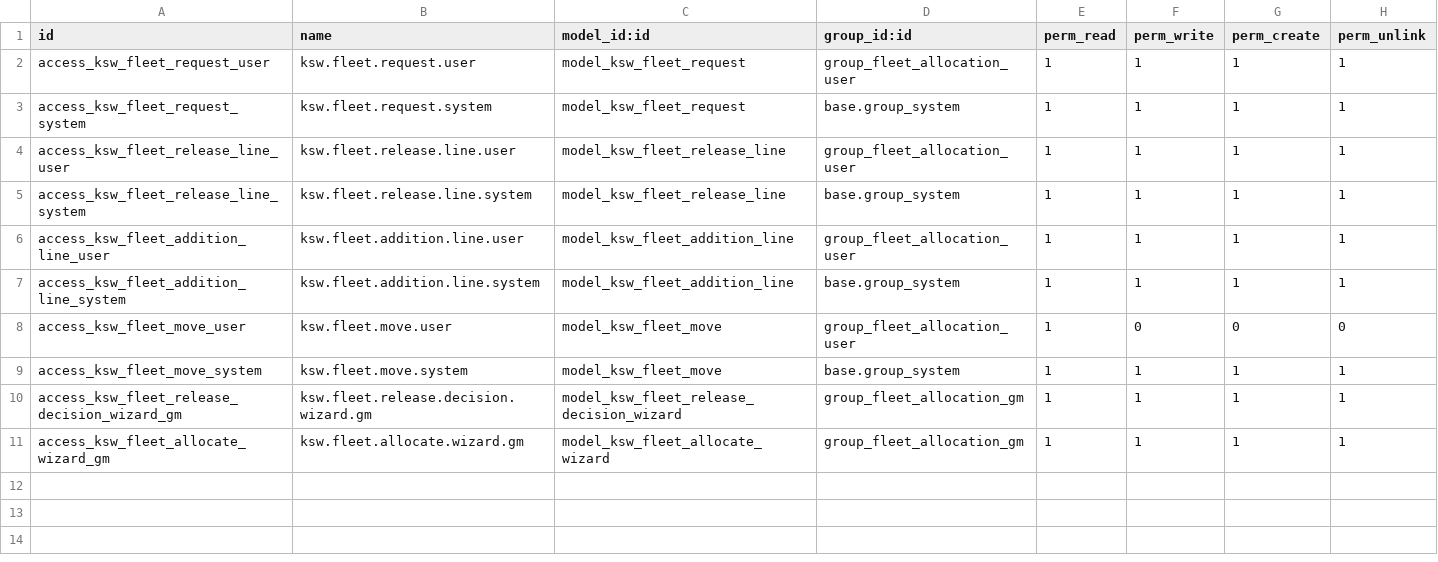
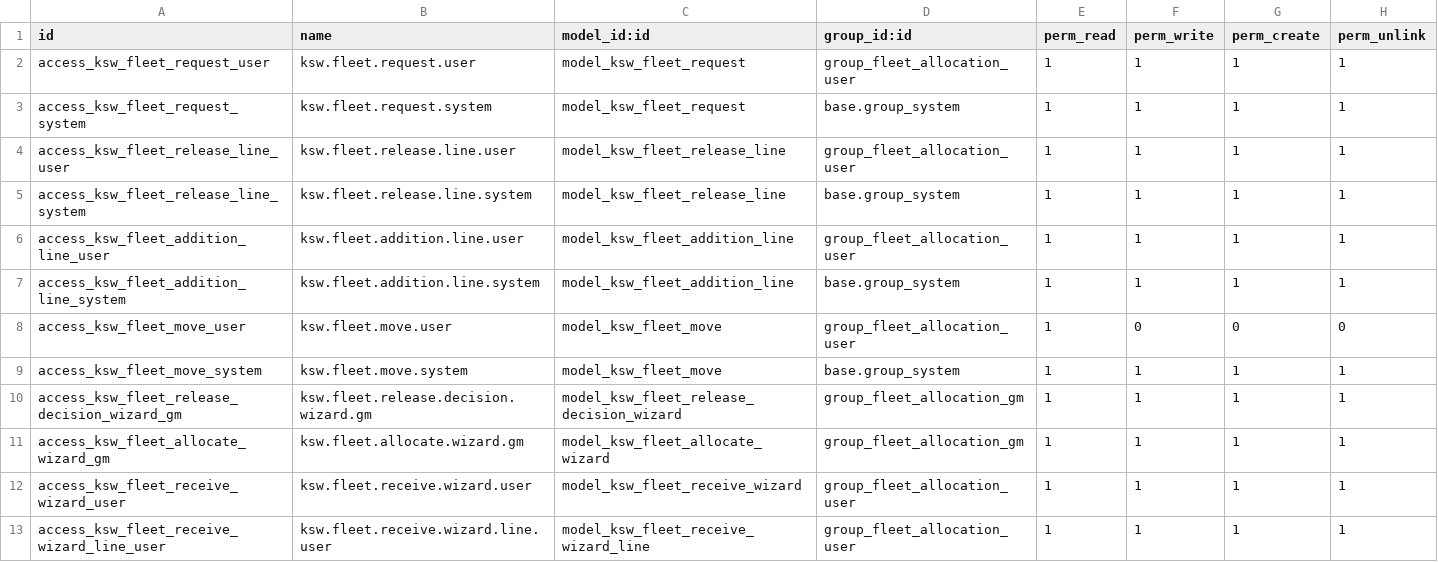
Before and after one commit to GL1TCHD/KSW, a CSV file: custom_addons/KSW/KSW_fleet_allocation/security/ir.model.access.csv, drawn as a sheet; the diff names each change by its address in the sheet, - before the commit and + after, or states it on an @@ line.

Commit message:
feat: add wizard for confirming vehicle arrival and enhance workshop vehicle allocation
- Implemented `KswFleetReceiveWizard` for confirming vehicle arrival with odometer and condition tracking.
- Created corresponding view `ksw_fleet_receive_wizard_views.xml` for user interaction.
- Introduced `KswFleetVehicle` model extension to ensure workshop vehicle allocation follows department changes.
- Added tests to validate that vehicle allocation respects department ownership and manual overrides.
- Established new module `KSW Vehicle Allocation: Workshop Scope` to bridge vehicle allocation and workshop processes.

```diff
--- a/custom_addons/KSW/KSW_fleet_allocation/security/ir.model.access.csv
+++ b/custom_addons/KSW/KSW_fleet_allocation/security/ir.model.access.csv
+row 12: access_ksw_fleet_receive_wizard_user | ksw.fleet.receive.wizard.user | model_ksw_fleet_receive_wizard | group_fleet_allocation_user | 1 | 1 | 1 | 1
+row 13: access_ksw_fleet_receive_wizard_line_user | ksw.fleet.receive.wizard.line.user | model_ksw_fleet_receive_wizard_line | group_fleet_allocation_user | 1 | 1 | 1 | 1
```
Also changed, not shown: 24 other files.
